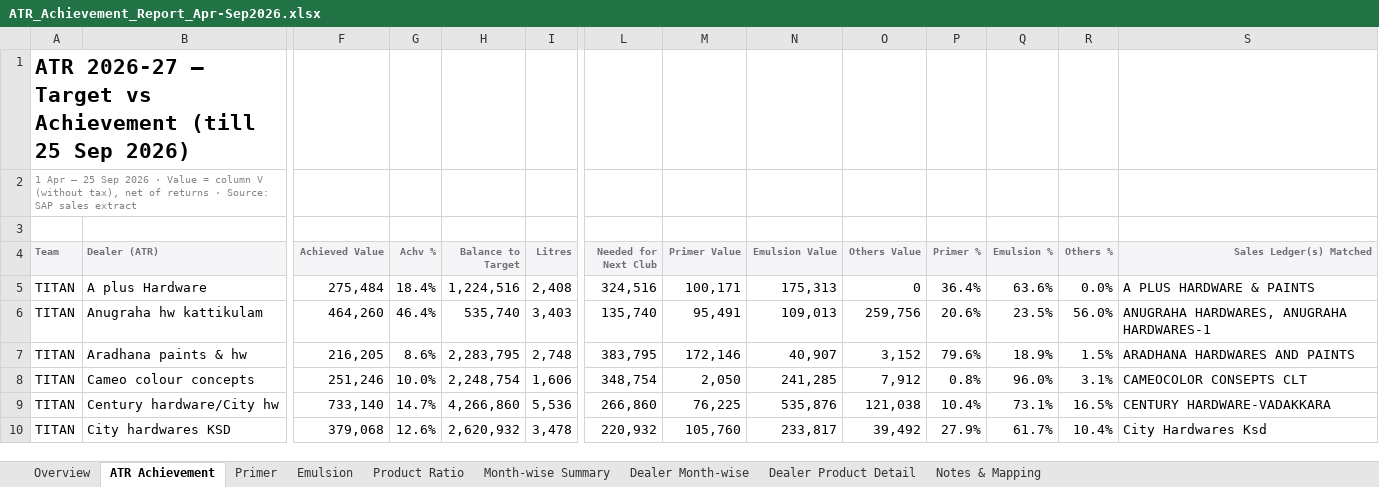
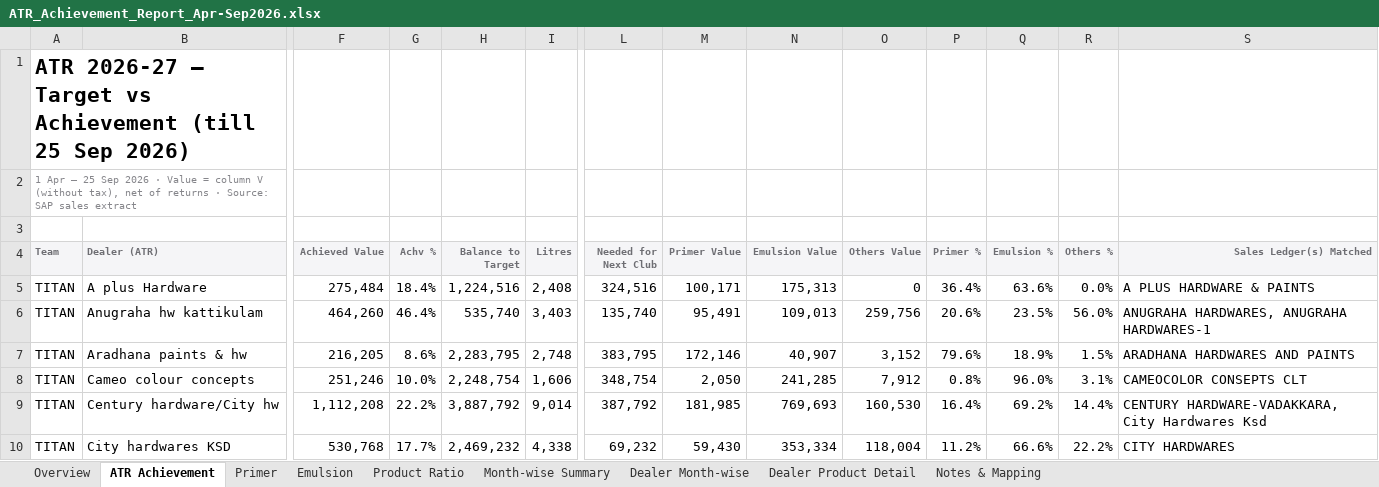
Before and after one commit to customercare-ui/Claude-work, an Excel workbook: ATR_Achievement_Report_Apr-Sep2026.xlsx, sheet ATR Achievement, drawn as a sheet; only a part is shown, gaps mark what is left out; values as stored, in another font and other column widths than the file's, no borders; conditional formats not drawn; the diff covers the shown part only; the diff names each change by its address in the sheet, - before the commit and + after, or states it on an @@ line.

```diff
--- a/ATR_Achievement_Report_Apr-Sep2026.xlsx (sheet ATR Achievement)
+++ b/ATR_Achievement_Report_Apr-Sep2026.xlsx (sheet ATR Achievement)
-F9 (Achieved Value): 733,140
+F9 (Achieved Value): 1,112,208
-G9 (Achv %): 14.7%
+G9 (Achv %): 22.2%
-H9 (Balance to Target): 4,266,860
+H9 (Balance to Target): 3,887,792
-I9 (Litres): 5,536
+I9 (Litres): 9,014
-L9 (Needed for Next Club): 266,860
+L9 (Needed for Next Club): 387,792
-M9 (Primer Value): 76,225
+M9 (Primer Value): 181,985
-N9 (Emulsion Value): 535,876
+N9 (Emulsion Value): 769,693
-O9 (Others Value): 121,038
+O9 (Others Value): 160,530
-P9 (Primer %): 10.4%
+P9 (Primer %): 16.4%
-Q9 (Emulsion %): 73.1%
+Q9 (Emulsion %): 69.2%
-R9 (Others %): 16.5%
+R9 (Others %): 14.4%
-S9 (Sales Ledger(s) Matched): CENTURY HARDWARE-VADAKKARA
+S9 (Sales Ledger(s) Matched): CENTURY HARDWARE-VADAKKARA, City Hardwares Ksd
-F10 (Achieved Value): 379,068
+F10 (Achieved Value): 530,768
-G10 (Achv %): 12.6%
+G10 (Achv %): 17.7%
-H10 (Balance to Target): 2,620,932
+H10 (Balance to Target): 2,469,232
-I10 (Litres): 3,478
+I10 (Litres): 4,338
-L10 (Needed for Next Club): 220,932
+L10 (Needed for Next Club): 69,232
-M10 (Primer Value): 105,760
+M10 (Primer Value): 59,430
-N10 (Emulsion Value): 233,817
+N10 (Emulsion Value): 353,334
-O10 (Others Value): 39,492
+O10 (Others Value): 118,004
-P10 (Primer %): 27.9%
+P10 (Primer %): 11.2%
-Q10 (Emulsion %): 61.7%
+Q10 (Emulsion %): 66.6%
-R10 (Others %): 10.4%
+R10 (Others %): 22.2%
-S10 (Sales Ledger(s) Matched): City Hardwares Ksd
+S10 (Sales Ledger(s) Matched): CITY HARDWARES
```
Also changed, not shown: 14 edited cells elsewhere in this sheet, sheet Dealer Product Detail, sheet Dealer Month-wise, sheet Emulsion, sheet Product Ratio, sheet Primer, sheet Notes & Mapping, 1 more sheet.
